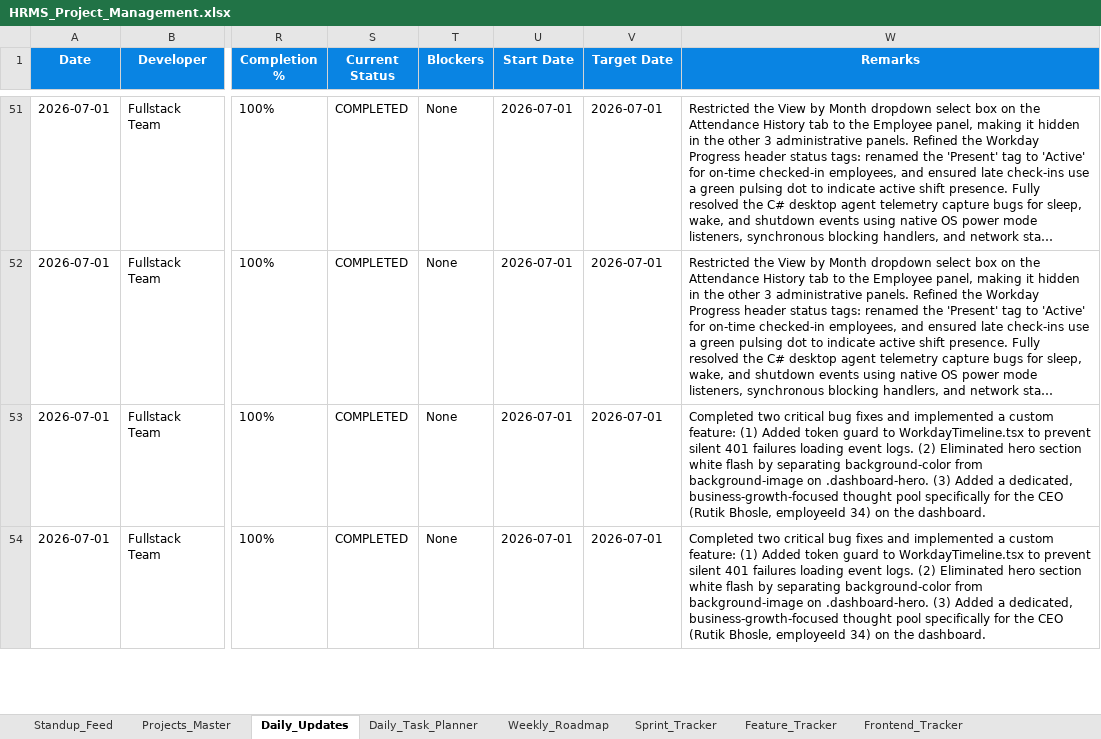
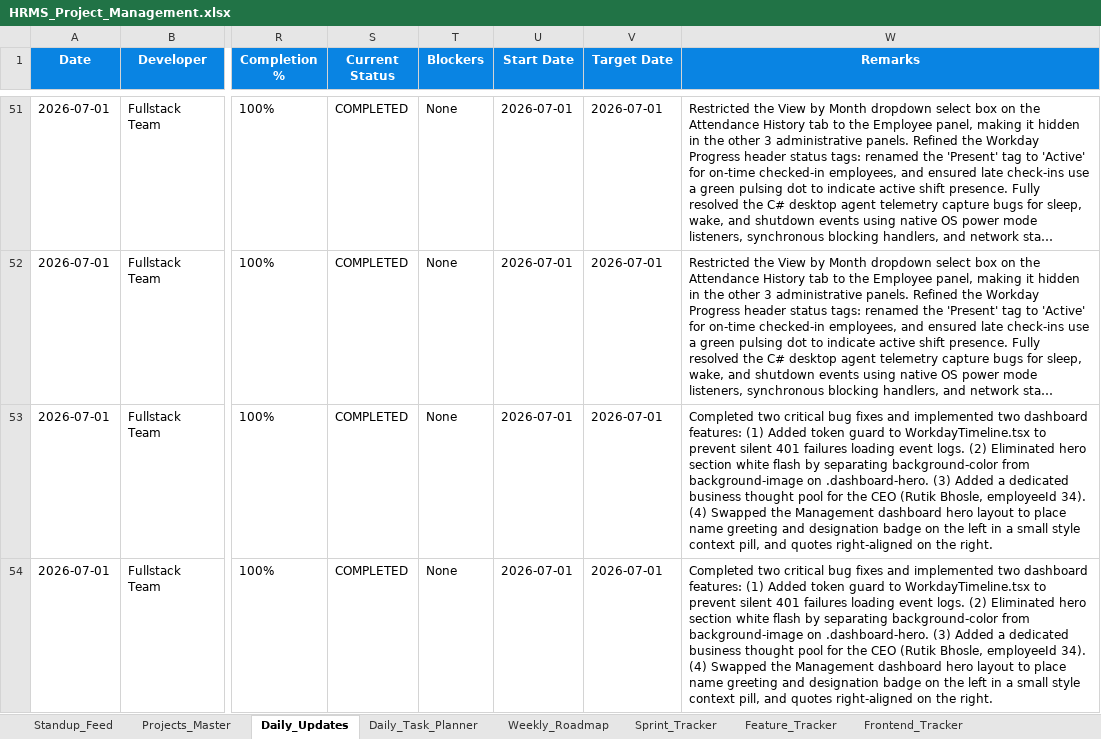
Before and after one commit to swapnil-deshmukh-intellisys/HRMS-NEW, an Excel workbook: HRMS_Project_Management.xlsx, sheet Daily_Updates, drawn as a sheet; only a part is shown, gaps mark what is left out; long unchanged cells end in …; values as stored, in another font and other column widths than the file's, no borders; the diff covers the shown part only; the diff names each change by its address in the sheet, - before the commit and + after, or states it on an @@ line.

Commit message:
layout: refine management dashboard hero layout with left greeting/badge/context and right thoughts

```diff
--- a/HRMS_Project_Management.xlsx (sheet Daily_Updates)
+++ b/HRMS_Project_Management.xlsx (sheet Daily_Updates)
-W53:W54 (Remarks): …and implemented a custom feature: (1) Added token guard to WorkdayTimeline.tsx to prevent silent 401 failures loading event logs. (2) Eliminated hero section white flash by separating background-color from background-image on .dashboard-hero. (3) Added a dedicated, business-growth-focused thought pool specifically for the CEO (Rutik Bhosle, employeeId 34) on the dashboard.
+W53:W54 (Remarks): …and implemented two dashboard features: (1) Added token guard to WorkdayTimeline.tsx to prevent silent 401 failures loading event logs. (2) Eliminated hero section white flash by separating background-color from background-image on .dashboard-hero. (3) Added a dedicated business thought pool for the CEO (Rutik Bhosle, employeeId 34). (4) Swapped the Management dashboard hero layout to place name greeting and designation badge on the left in a small style context pill, and quotes right-aligned on the right.
```
Also changed, not shown: 1 added row and 1 edited cell elsewhere in this sheet, sheet Standup_Feed, 6 other files.
